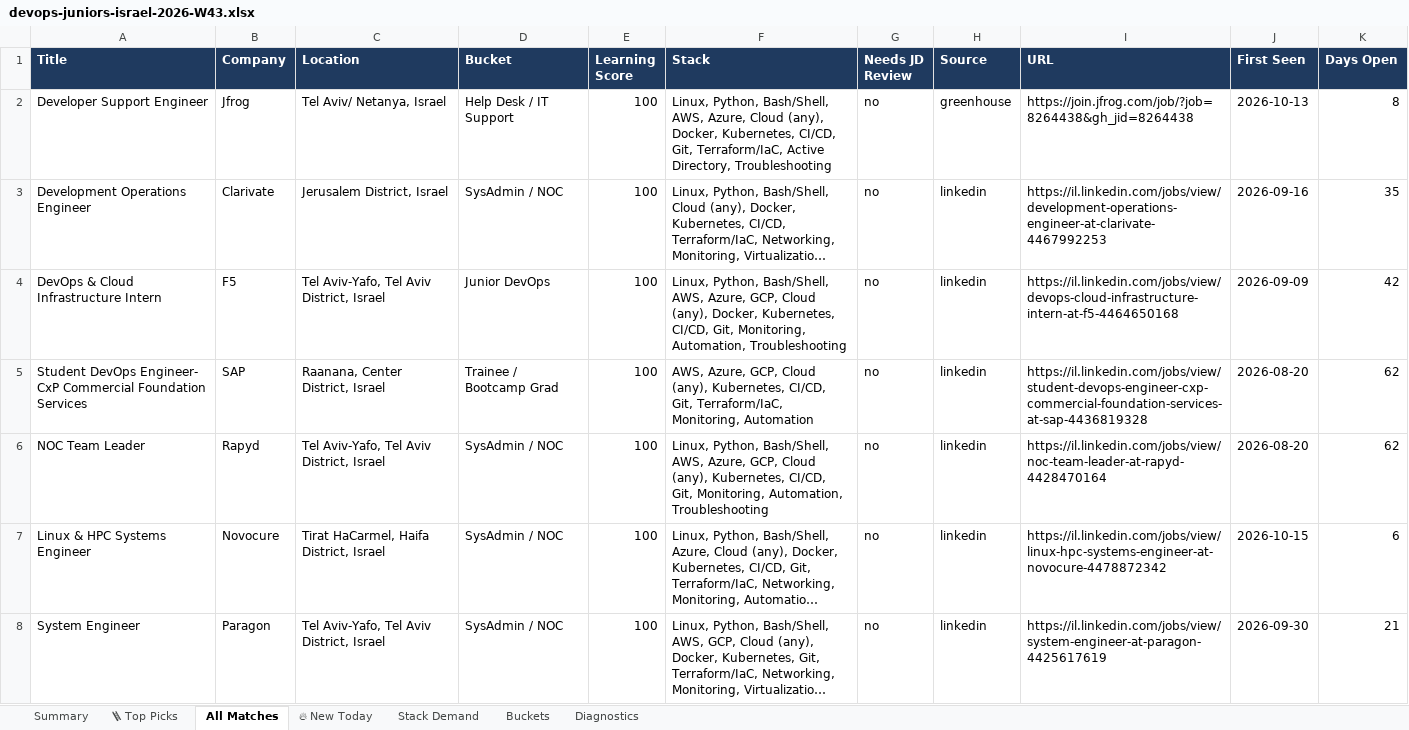
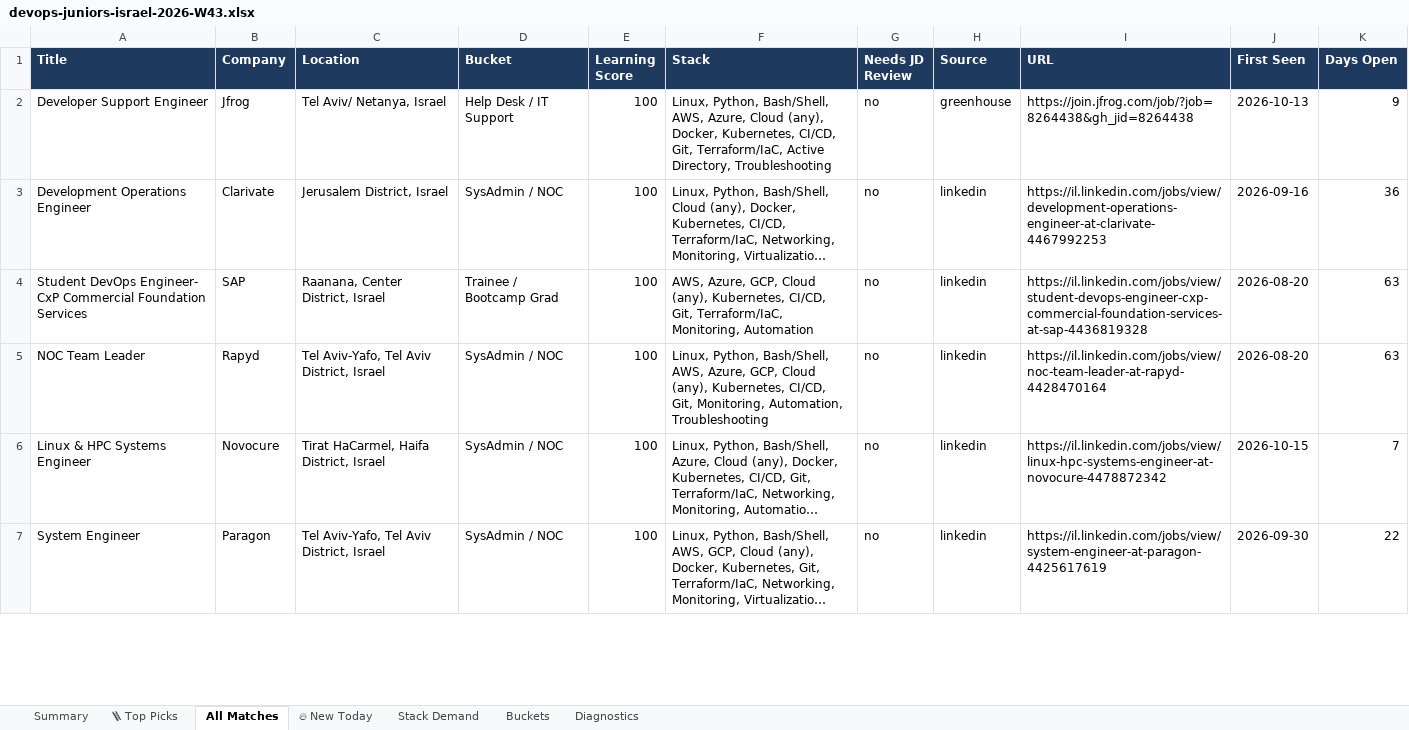
Before and after one commit to OrelBello/devops-market-data, an Excel workbook: reports/devops-juniors-israel-2026-W43.xlsx, sheet All Matches, drawn as a sheet; only a part is shown; long unchanged cells end in …; values as stored, in another font and other column widths than the file's, no borders; removed rows and columns are numbered as before the commit, all else as after; the diff covers the shown part only; the diff names each change by its address in the sheet, - before the commit and + after, or states it on an @@ line.

```diff
--- a/reports/devops-juniors-israel-2026-W43.xlsx (sheet All Matches)
+++ b/reports/devops-juniors-israel-2026-W43.xlsx (sheet All Matches)
-K2 (Days Open): 8
+K2 (Days Open): 9
-K3 (Days Open): 35
+K3 (Days Open): 36
-row 4: DevOps & Cloud Infrastructure Intern | F5 | Tel Aviv-Yafo, Tel Aviv District, Israel | Junior DevOps | 100 | Linux, Python, Bash/Shell, AWS, Azure, GCP, Cloud (any), Docker, Kubernetes, CI/CD, Git, Monitoring, Automation, Troubleshooting | no | linkedin | https://il.linkedin.com/jobs/view/devops-cloud-infrastructure-intern-at-f5-4464650168 | 2026-09-09 | 42
-K4:K5 (Days Open): 62
+K4:K5 (Days Open): 63
-K6 (Days Open): 6
+K6 (Days Open): 7
-K7 (Days Open): 21
+K7 (Days Open): 22
```
Also changed, not shown: 1 added row, 5 removed rows and 34 edited cells elsewhere in this sheet, sheet 🪜 Top Picks, sheet Stack Demand, sheet 🔥 New Today, sheet Summary, sheet Buckets, sheet Diagnostics, reports/devops-jobs-israel-2026-W43.xlsx, reports/devops-jobs-israel-latest.xlsx, 11 other files.
